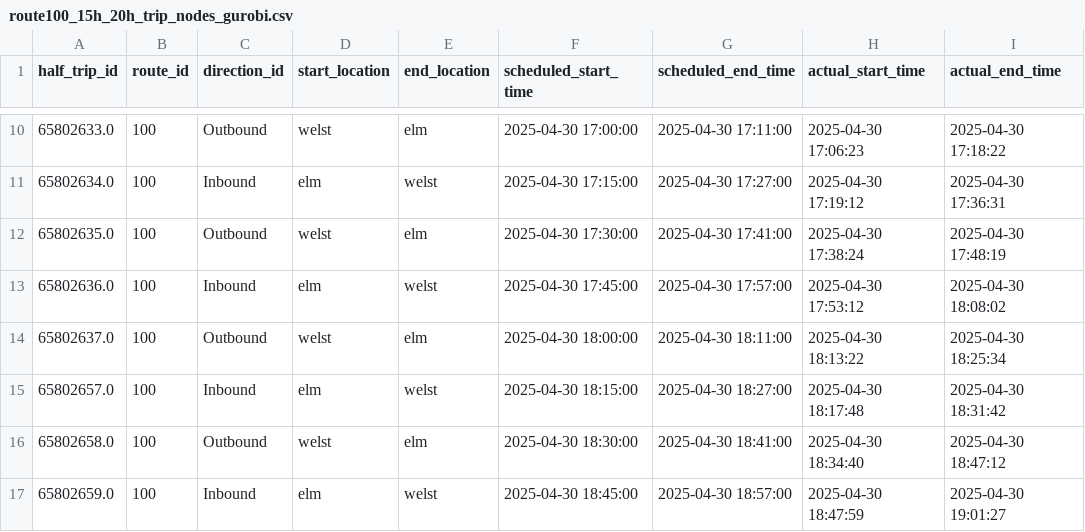
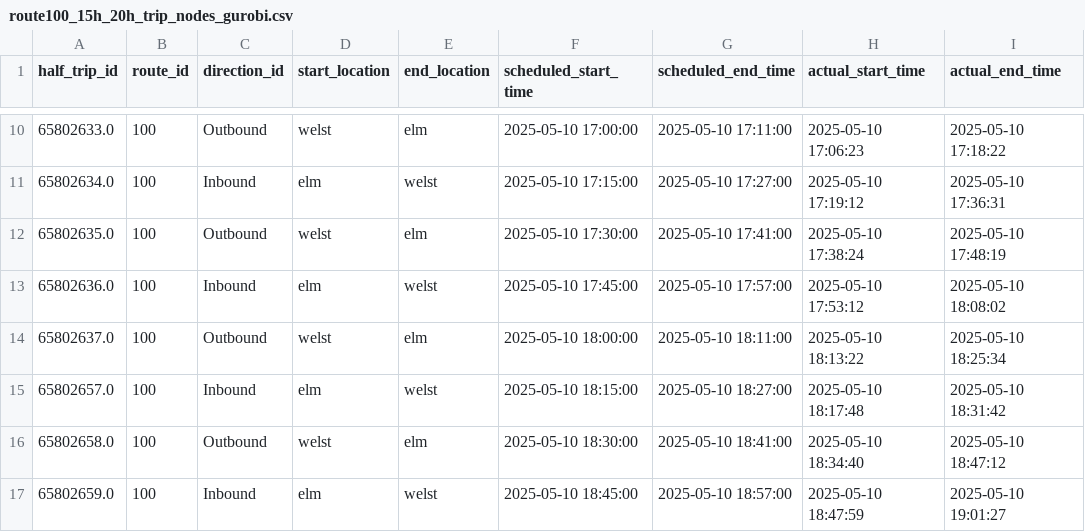
Before and after one commit to sagaseed/discrete-optimisation-team-4, a CSV file: route100_15h_20h_trip_nodes_gurobi.csv, drawn as a sheet; only a part is shown, gaps mark what is left out; the diff covers the shown part only.

```diff
--- a/route100_15h_20h_trip_nodes_gurobi.csv
+++ b/route100_15h_20h_trip_nodes_gurobi.csv
@@ -10,8 +10,8 @@ half_trip_id,route_id,direction_id,start_location,end_location,scheduled_start_t
-65802633.0,100,Outbound,welst,elm,2025-04-30 17:00:00,2025-04-30 17:11:00,2025-04-30 17:06:23,2025-04-30 17:18:22
-65802634.0,100,Inbound,elm,welst,2025-04-30 17:15:00,2025-04-30 17:27:00,2025-04-30 17:19:12,2025-04-30 17:36:31
-65802635.0,100,Outbound,welst,elm,2025-04-30 17:30:00,2025-04-30 17:41:00,2025-04-30 17:38:24,2025-04-30 17:48:19
-65802636.0,100,Inbound,elm,welst,2025-04-30 17:45:00,2025-04-30 17:57:00,2025-04-30 17:53:12,2025-04-30 18:08:02
-65802637.0,100,Outbound,welst,elm,2025-04-30 18:00:00,2025-04-30 18:11:00,2025-04-30 18:13:22,2025-04-30 18:25:34
-65802657.0,100,Inbound,elm,welst,2025-04-30 18:15:00,2025-04-30 18:27:00,2025-04-30 18:17:48,2025-04-30 18:31:42
-65802658.0,100,Outbound,welst,elm,2025-04-30 18:30:00,2025-04-30 18:41:00,2025-04-30 18:34:40,2025-04-30 18:47:12
-65802659.0,100,Inbound,elm,welst,2025-04-30 18:45:00,2025-04-30 18:57:00,2025-04-30 18:47:59,2025-04-30 19:01:27
+65802633.0,100,Outbound,welst,elm,2025-05-10 17:00:00,2025-05-10 17:11:00,2025-05-10 17:06:23,2025-05-10 17:18:22
+65802634.0,100,Inbound,elm,welst,2025-05-10 17:15:00,2025-05-10 17:27:00,2025-05-10 17:19:12,2025-05-10 17:36:31
+65802635.0,100,Outbound,welst,elm,2025-05-10 17:30:00,2025-05-10 17:41:00,2025-05-10 17:38:24,2025-05-10 17:48:19
+65802636.0,100,Inbound,elm,welst,2025-05-10 17:45:00,2025-05-10 17:57:00,2025-05-10 17:53:12,2025-05-10 18:08:02
+65802637.0,100,Outbound,welst,elm,2025-05-10 18:00:00,2025-05-10 18:11:00,2025-05-10 18:13:22,2025-05-10 18:25:34
+65802657.0,100,Inbound,elm,welst,2025-05-10 18:15:00,2025-05-10 18:27:00,2025-05-10 18:17:48,2025-05-10 18:31:42
+65802658.0,100,Outbound,welst,elm,2025-05-10 18:30:00,2025-05-10 18:41:00,2025-05-10 18:34:40,2025-05-10 18:47:12
+65802659.0,100,Inbound,elm,welst,2025-05-10 18:45:00,2025-05-10 18:57:00,2025-05-10 18:47:59,2025-05-10 19:01:27
```
Also changed, not shown: 64 edited cells elsewhere in this file, route100_15h_20h_arc_flow_solution_gurobi.csv, 1 other file.
